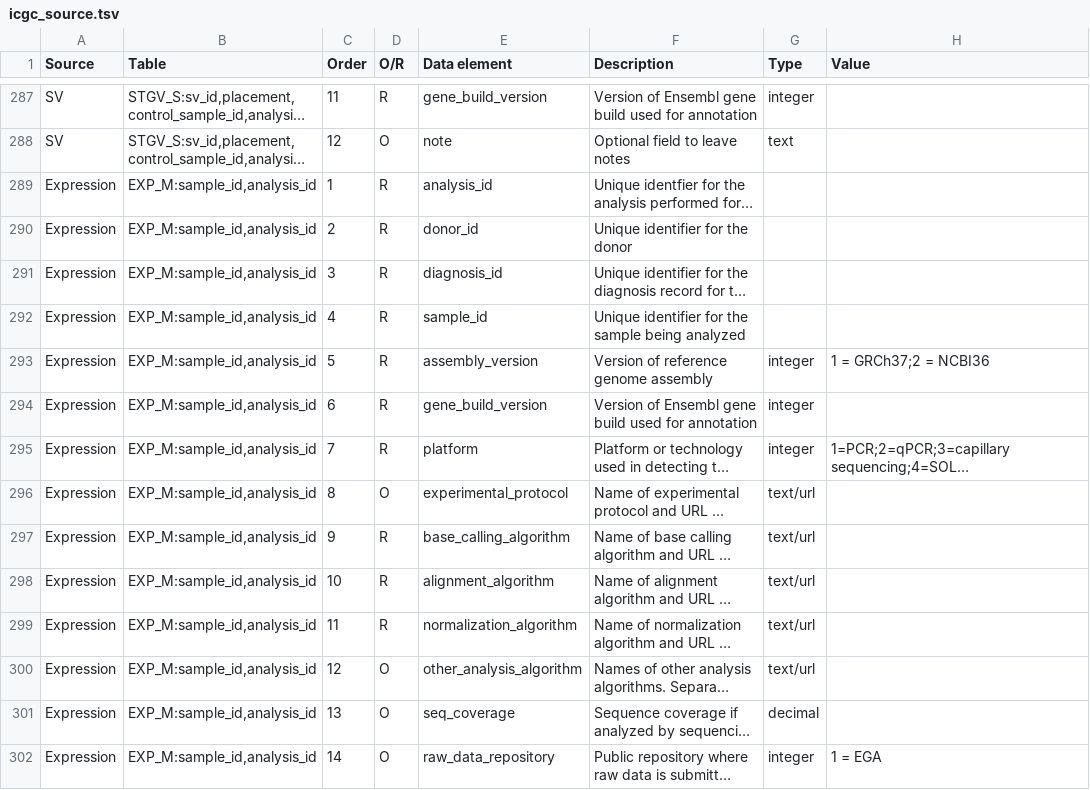
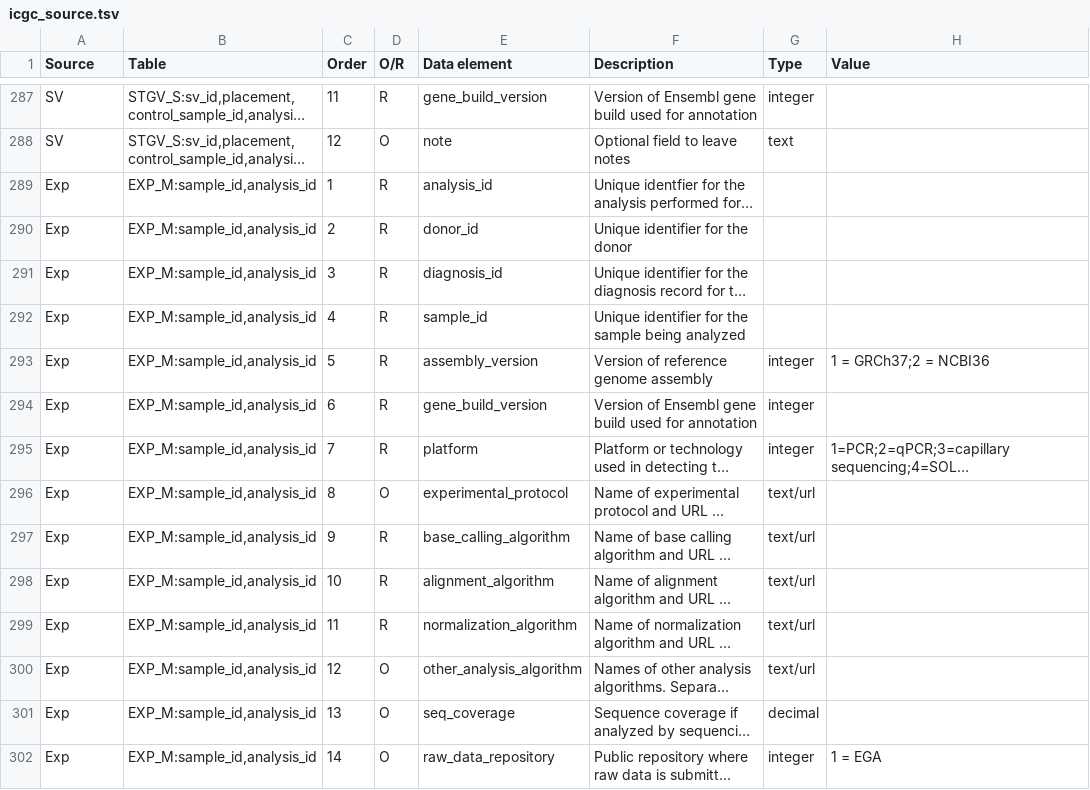
Before and after one commit to biomart/biomart-testdata, a TSV file: icgc_source.tsv, drawn as a sheet; only a part is shown, gaps mark what is left out; long unchanged cells end in …; the diff covers the shown part only; the diff names each change by its address in the sheet, - before the commit and + after, or states it on an @@ line.

Commit message:
change expression to exp

```diff
--- a/icgc_source.tsv
+++ b/icgc_source.tsv
-A289:A302 (Source): Expression
+A289:A302 (Source): Exp
```
Also changed, not shown: 21 edited cells elsewhere in this file.
